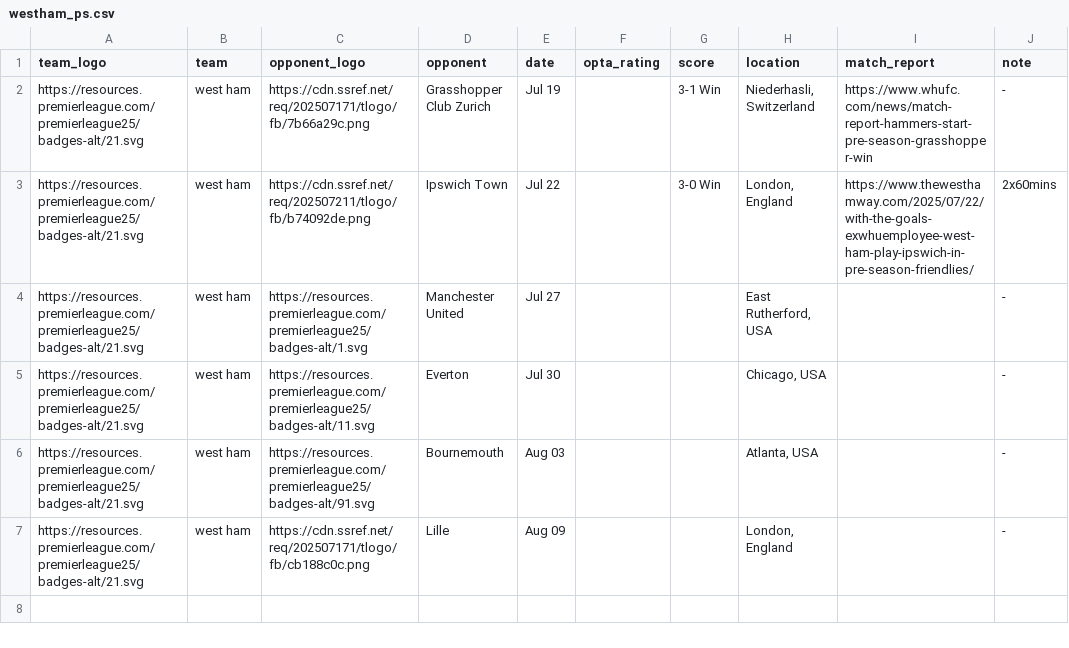
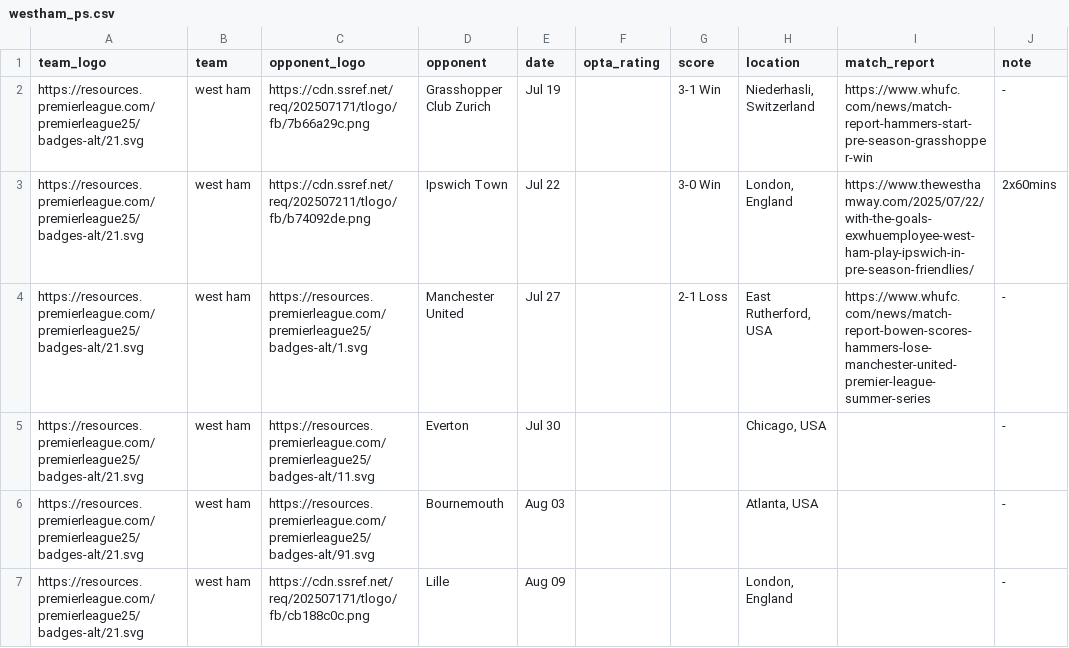
Before and after one commit to Chris6YS/quarto-website-6ys, a CSV file: posts/EPL_preseason_25/data/westham_ps.csv, drawn as a sheet.

```diff
--- a/posts/EPL_preseason_25/data/westham_ps.csv
+++ b/posts/EPL_preseason_25/data/westham_ps.csv
@@ -3,3 +3,3 @@ https://resources.premierleague.com/premierleague25/badges-alt/21.svg,west ham,h
 https://resources.premierleague.com/premierleague25/badges-alt/21.svg,west ham,https://cdn.ssref.net/req/202507211/tlogo/fb/b74092de.png,Ipswich Town,Jul 22,,3-0 Win,"London, England",https://www.thewesthamway.com/2025/07/22/with-the-goals-exwhuemployee-west-ham-play-ipswich-in-pre-season-friendlies/,2x60mins
-https://resources.premierleague.com/premierleague25/badges-alt/21.svg,west ham,https://resources.premierleague.com/premierleague25/badges-alt/1.svg,Manchester United,Jul 27,,,"East Rutherford, USA",,-
+https://resources.premierleague.com/premierleague25/badges-alt/21.svg,west ham,https://resources.premierleague.com/premierleague25/badges-alt/1.svg,Manchester United,Jul 27,,2-1 Loss,"East Rutherford, USA",https://www.whufc.com/news/match-report-bowen-scores-hammers-lose-manchester-united-premier-league-summer-series,-
 https://resources.premierleague.com/premierleague25/badges-alt/21.svg,west ham,https://resources.premierleague.com/premierleague25/badges-alt/11.svg,Everton,Jul 30,,,"Chicago, USA",,-
```
Also changed, not shown: posts/EPL_preseason_25/data/arsenal_ps.csv, posts/EPL_preseason_25/data/astonvilla_ps.csv, 13 other files.
